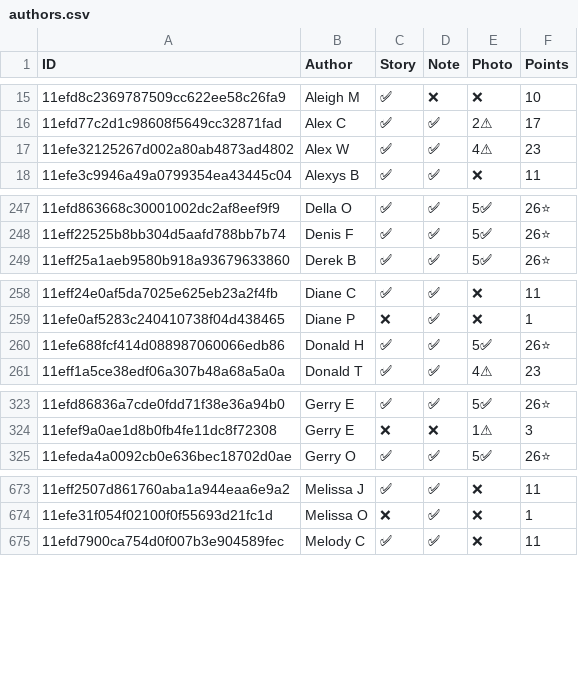
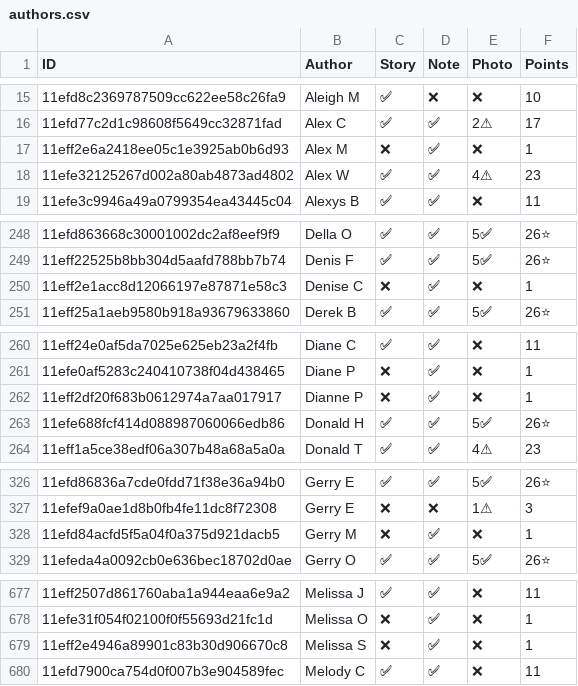
Before and after one commit to madgetr/hockeyville, a CSV file: data/authors.csv, drawn as a sheet; only a part is shown, gaps mark what is left out; the diff covers the shown part only; the diff names each change by its address in the sheet, - before the commit and + after, or states it on an @@ line.

```diff
--- a/data/authors.csv
+++ b/data/authors.csv
+row 17: 11eff2e6a2418ee05c1e3925ab0b6d93 | Alex M | ❌ | ✅ | ❌ | 1
+row 250: 11eff2e1acc8d12066197e87871e58c3 | Denise C | ❌ | ✅ | ❌ | 1
+row 262: 11eff2df20f683b0612974a7aa017917 | Dianne P | ❌ | ✅ | ❌ | 1
+row 328: 11efd84acfd5f5a04f0a375d921dacb5 | Gerry M | ❌ | ✅ | ❌ | 1
+row 679: 11eff2e4946a89901c83b30d906670c8 | Melissa S | ❌ | ✅ | ❌ | 1
```
Also changed, not shown: 20 edited cells elsewhere in this file, data/kraft.csv, data/kraft_facilities.csv, 5 other files.
